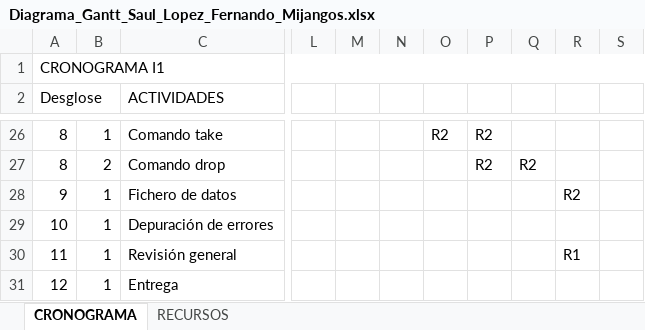
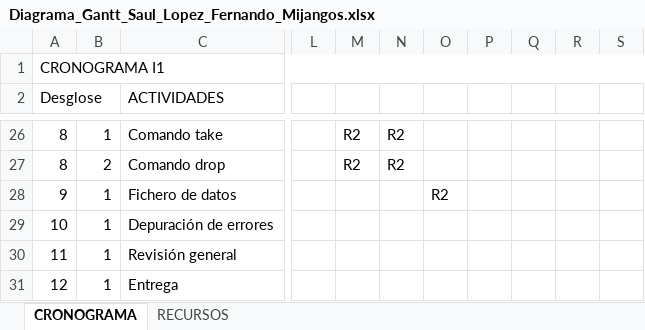
Before and after one commit to TheOneCalledLuas/Pprog_conversation, an Excel workbook: Diagrama_Gantt_Saul_Lopez_Fernando_Mijangos.xlsx, sheet CRONOGRAMA, drawn as a sheet; only a part is shown, gaps mark what is left out; values as stored, in another font and other column widths than the file's, no cell formats; the diff covers the shown part only; the diff names each change by its address in the sheet, - before the commit and + after, or states it on an @@ line.

```diff
--- a/Diagrama_Gantt_Saul_Lopez_Fernando_Mijangos.xlsx (sheet CRONOGRAMA)
+++ b/Diagrama_Gantt_Saul_Lopez_Fernando_Mijangos.xlsx (sheet CRONOGRAMA)
-M26:M27: (empty)
+M26:M27: R2
-N26:N27: (empty)
+N26:N27: R2
-O26: R2
+O26: (empty)
-P26:P27: R2
+P26:P27: (empty)
-Q27: R2
+Q27: (empty)
-O28: (empty)
+O28: R2
-R28: R2
+R28: (empty)
-R30: R1
+R30: (empty)
```
Also changed, not shown: 44 edited cells elsewhere in this sheet, cell formats, 4 other files.
